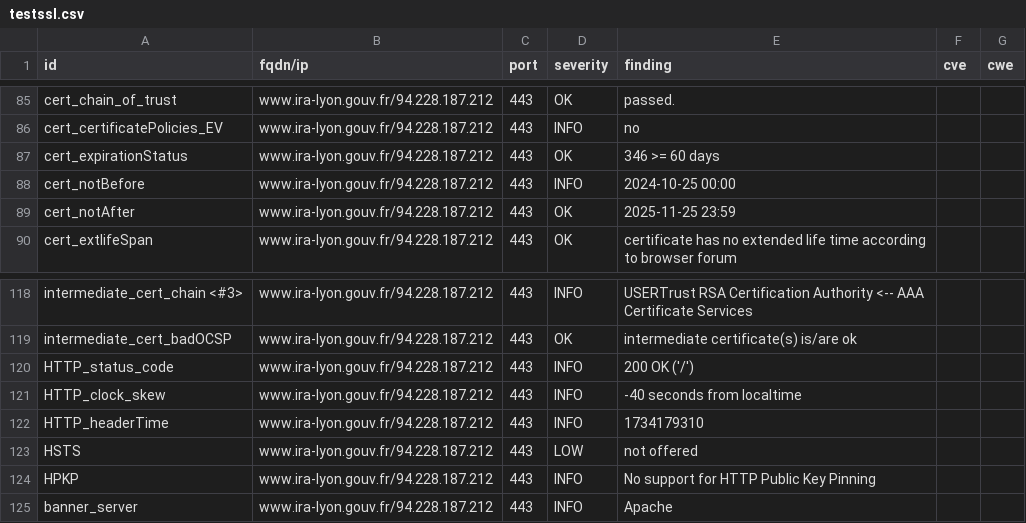
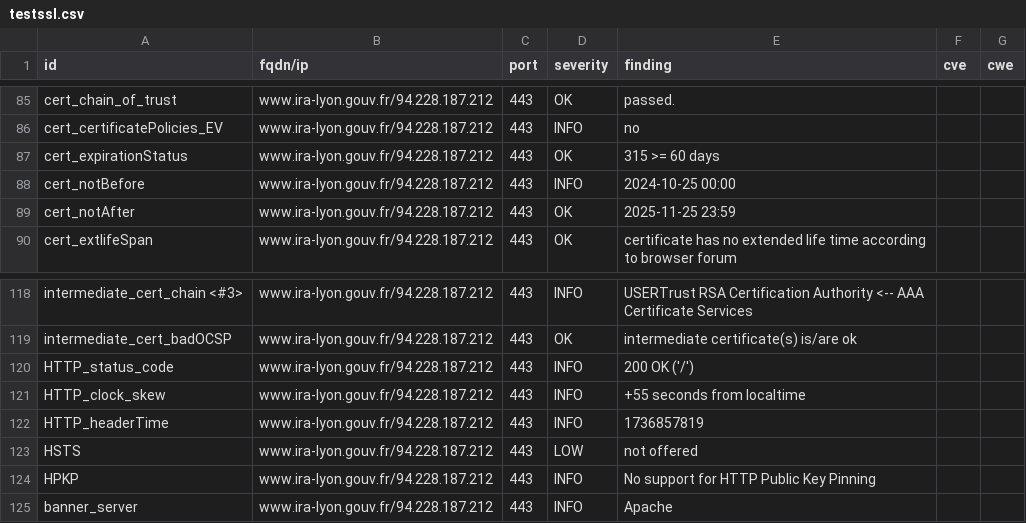
Before and after one commit to GKO-org/dashlordPrd11, a CSV file: results/aHR0cHM6Ly93d3cuaXJhLWx5b24uZ291di5mcg==/testssl.csv, drawn as a sheet; only a part is shown, gaps mark what is left out.

```diff
--- a/results/aHR0cHM6Ly93d3cuaXJhLWx5b24uZ291di5mcg==/testssl.csv
+++ b/results/aHR0cHM6Ly93d3cuaXJhLWx5b24uZ291di5mcg==/testssl.csv
@@ -86,3 +86,3 @@
 "cert_certificatePolicies_EV","www.ira-lyon.gouv.fr/94.228.187.212","443","INFO","no","",""
-"cert_expirationStatus","www.ira-lyon.gouv.fr/94.228.187.212","443","OK","346 >= 60 days","",""
+"cert_expirationStatus","www.ira-lyon.gouv.fr/94.228.187.212","443","OK","315 >= 60 days","",""
 "cert_notBefore","www.ira-lyon.gouv.fr/94.228.187.212","443","INFO","2024-10-25 00:00","",""
@@ -120,4 +120,4 @@
 "HTTP_status_code","www.ira-lyon.gouv.fr/94.228.187.212","443","INFO","200 OK ('/')","",""
-"HTTP_clock_skew","www.ira-lyon.gouv.fr/94.228.187.212","443","INFO","-40 seconds from localtime","",""
-"HTTP_headerTime","www.ira-lyon.gouv.fr/94.228.187.212","443","INFO","1734179310","",""
+"HTTP_clock_skew","www.ira-lyon.gouv.fr/94.228.187.212","443","INFO","+55 seconds from localtime","",""
+"HTTP_headerTime","www.ira-lyon.gouv.fr/94.228.187.212","443","INFO","1736857819","",""
 "HSTS","www.ira-lyon.gouv.fr/94.228.187.212","443","LOW","not offered","",""
```
Also changed, not shown: 8 other files.
